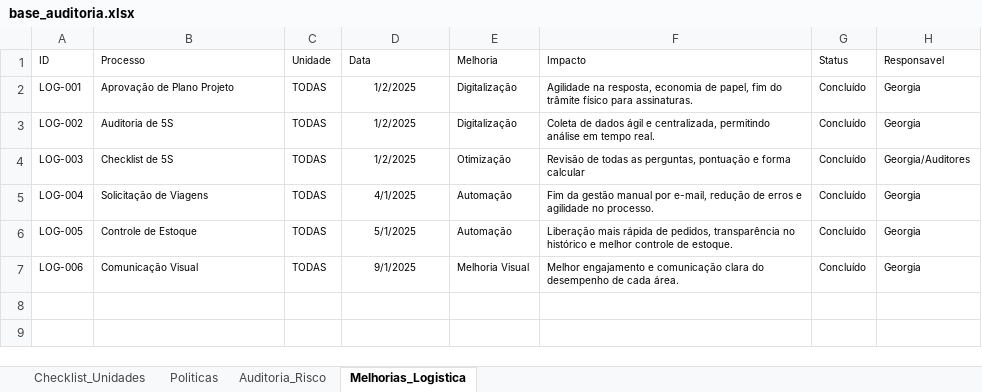
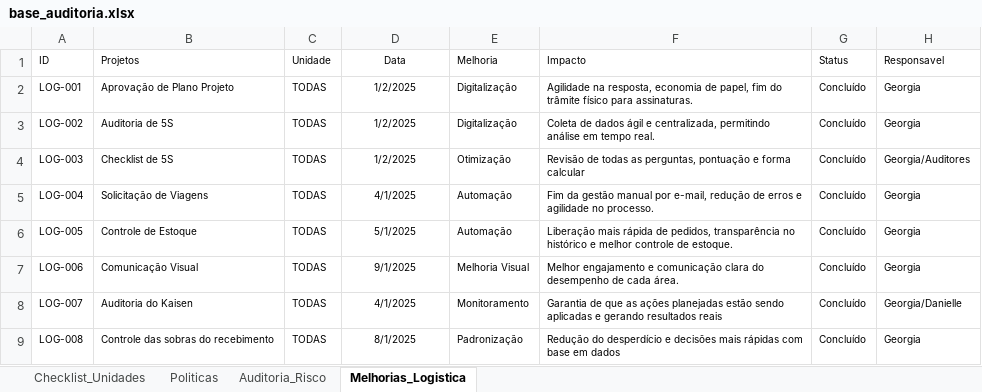
Before and after one commit to Georgiafreitas/dashboardauditorialm, an Excel workbook: base_auditoria.xlsx, sheet Melhorias_Logistica, drawn as a sheet; values as stored, in another font and other column widths than the file's, no borders; the diff names each change by its address in the sheet, - before the commit and + after, or states it on an @@ line.

```diff
--- a/base_auditoria.xlsx (sheet Melhorias_Logistica)
+++ b/base_auditoria.xlsx (sheet Melhorias_Logistica)
-B1: Processo
+B1: Projetos
-D1 alignment: left
+D1 alignment: center
+row 8: LOG-007 | Auditoria do Kaisen | TODAS | 4/1/2025 | Monitoramento | Garantia de que as ações planejadas estão sendo aplicadas e gerando resultados reais | Concluído | Georgia/Danielle
+row 9: LOG-008 | Controle das sobras do recebimento | TODAS | 8/1/2025 | Padronização | Redução do desperdício e decisões mais rápidas com base em dados | Concluído | Georgia
```
Also changed, not shown: sheet Checklist_Unidades, sheet Auditoria_Risco.
